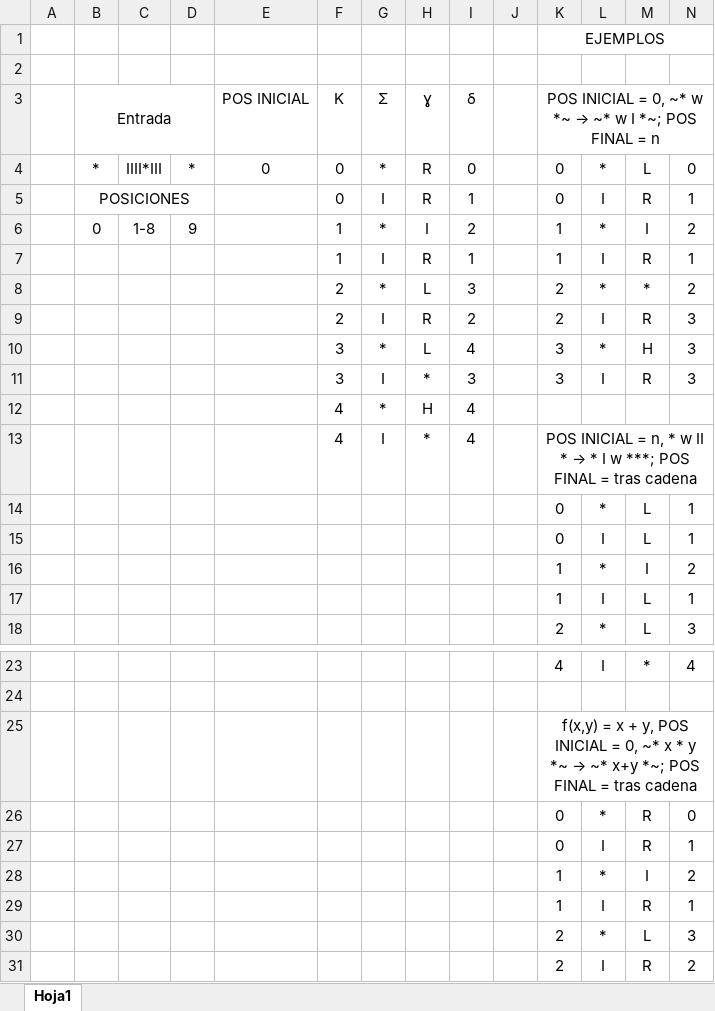
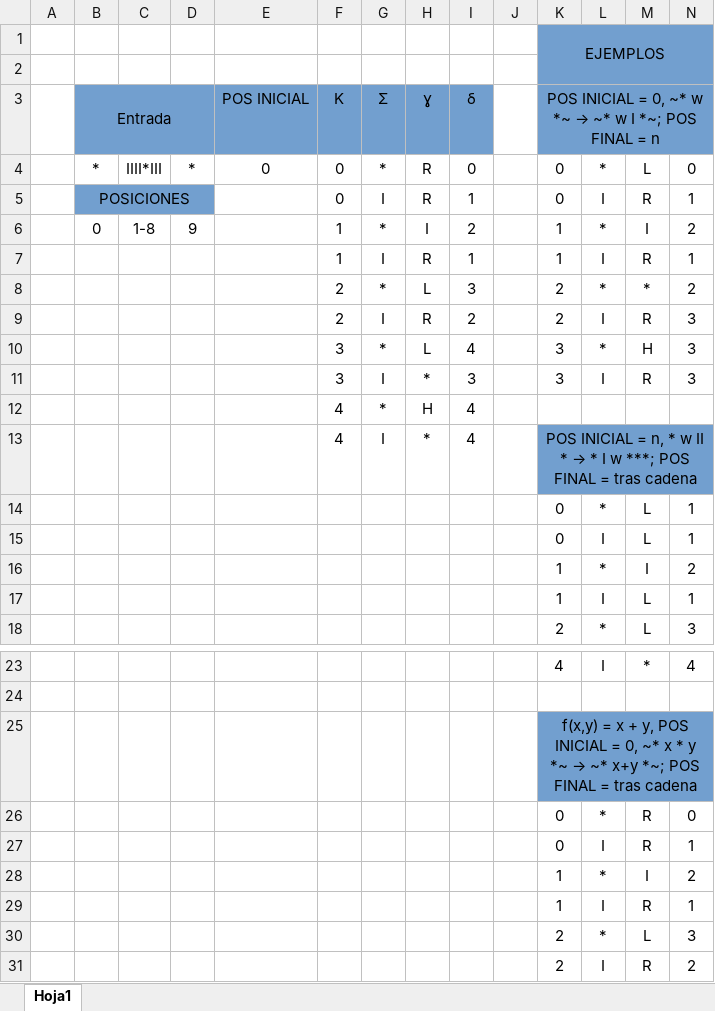
Before and after one commit to TomasGarcia/SimuladorMT, an Excel workbook: MT.xlsx, sheet Hoja1, drawn as a sheet; only a part is shown, gaps mark what is left out; values as stored, in another font and other column widths than the file's, no borders; the diff names each change by its address in the sheet, - before the commit and + after, or states it on an @@ line.

```diff
--- a/MT.xlsx (sheet Hoja1)
+++ b/MT.xlsx (sheet Hoja1)
-K1:N3 fill: none
+K1:N3 fill: #729FCF
-K1:N1 merged
+K1:N2 merged
-B3:I3 fill: none
+B3:I3 fill: #729FCF
-B5:D5 fill: none
+B5:D5 fill: #729FCF
-K13:N13 fill: none
+K13:N13 fill: #729FCF
-K25:N25 fill: none
+K25:N25 fill: #729FCF
```
Also changed, not shown: 2 other files.
